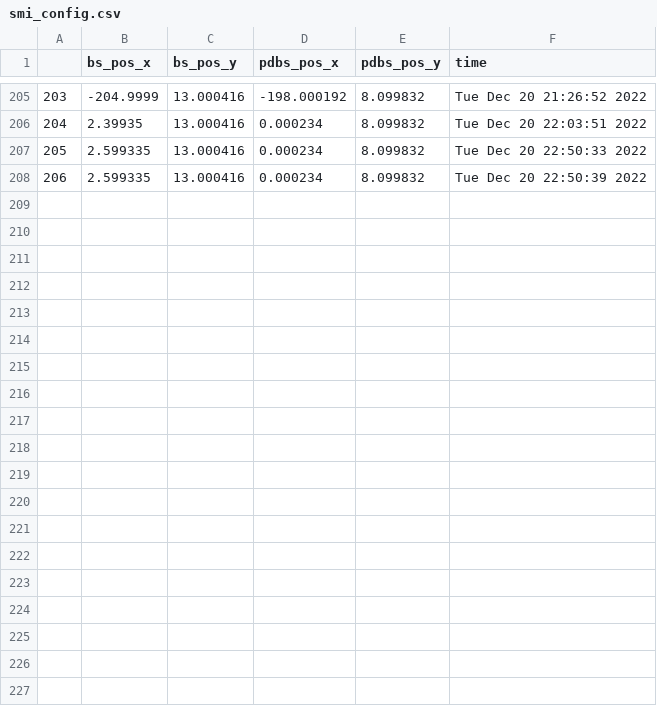
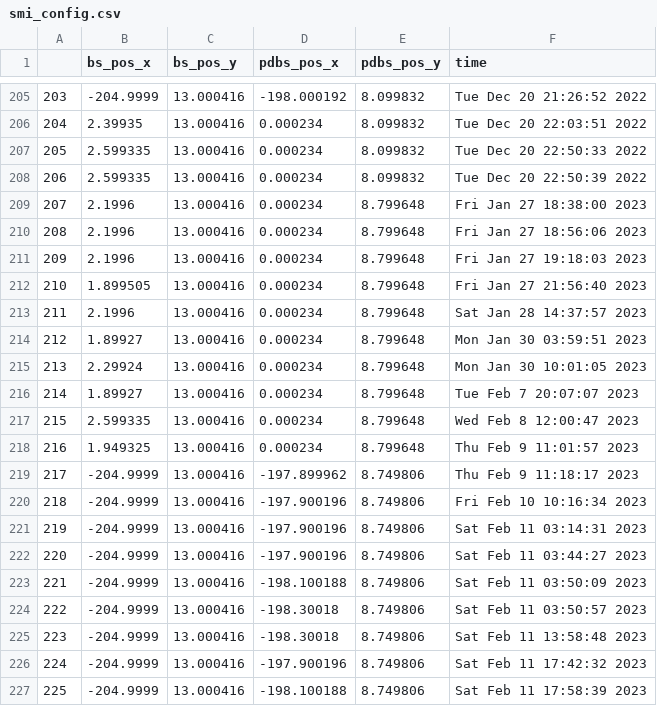
Before and after one commit to NSLS-II-SMI/profile_collection, a CSV file: smi_config.csv, drawn as a sheet; only a part is shown, gaps mark what is left out; the diff covers the shown part only.

```diff
--- a/smi_config.csv
+++ b/smi_config.csv
@@ -208 +208,20 @@
 206,2.599335,13.000416,0.000234,8.099832,Tue Dec 20 22:50:39 2022
+207,2.1996,13.000416,0.000234,8.799648,Fri Jan 27 18:38:00 2023
+208,2.1996,13.000416,0.000234,8.799648,Fri Jan 27 18:56:06 2023
+209,2.1996,13.000416,0.000234,8.799648,Fri Jan 27 19:18:03 2023
+210,1.899505,13.000416,0.000234,8.799648,Fri Jan 27 21:56:40 2023
+211,2.1996,13.000416,0.000234,8.799648,Sat Jan 28 14:37:57 2023
+212,1.89927,13.000416,0.000234,8.799648,Mon Jan 30 03:59:51 2023
+213,2.29924,13.000416,0.000234,8.799648,Mon Jan 30 10:01:05 2023
+214,1.89927,13.000416,0.000234,8.799648,Tue Feb  7 20:07:07 2023
+215,2.599335,13.000416,0.000234,8.799648,Wed Feb  8 12:00:47 2023
+216,1.949325,13.000416,0.000234,8.799648,Thu Feb  9 11:01:57 2023
+217,-204.9999,13.000416,-197.899962,8.749806,Thu Feb  9 11:18:17 2023
+218,-204.9999,13.000416,-197.900196,8.749806,Fri Feb 10 10:16:34 2023
+219,-204.9999,13.000416,-197.900196,8.749806,Sat Feb 11 03:14:31 2023
+220,-204.9999,13.000416,-197.900196,8.749806,Sat Feb 11 03:44:27 2023
+221,-204.9999,13.000416,-198.100188,8.749806,Sat Feb 11 03:50:09 2023
+222,-204.9999,13.000416,-198.30018,8.749806,Sat Feb 11 03:50:57 2023
+223,-204.9999,13.000416,-198.30018,8.749806,Sat Feb 11 13:58:48 2023
+224,-204.9999,13.000416,-197.900196,8.749806,Sat Feb 11 17:42:32 2023
+225,-204.9999,13.000416,-198.100188,8.749806,Sat Feb 11 17:58:39 2023
```
Also changed, not shown: 11 added rows elsewhere in this file.
